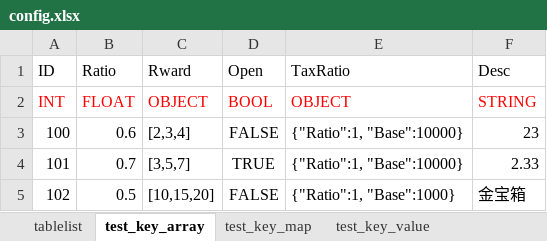
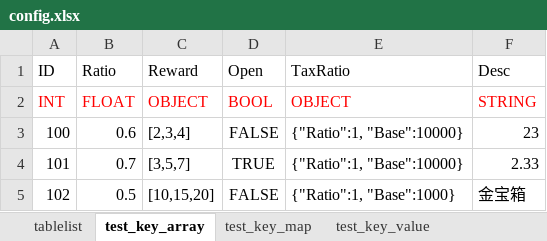
Before and after one commit to jinzt/excel2json, an Excel workbook: config.xlsx, sheet test_key_array, drawn as a sheet; values as stored, in another font and other column widths than the file's, no borders; the diff names each change by its address in the sheet, - before the commit and + after, or states it on an @@ line.

```diff
--- a/config.xlsx (sheet test_key_array)
+++ b/config.xlsx (sheet test_key_array)
-C1: Rward
+C1: Reward
```
Also changed, not shown: sheet tablelist, sheet test_key_map, 10 other files.
